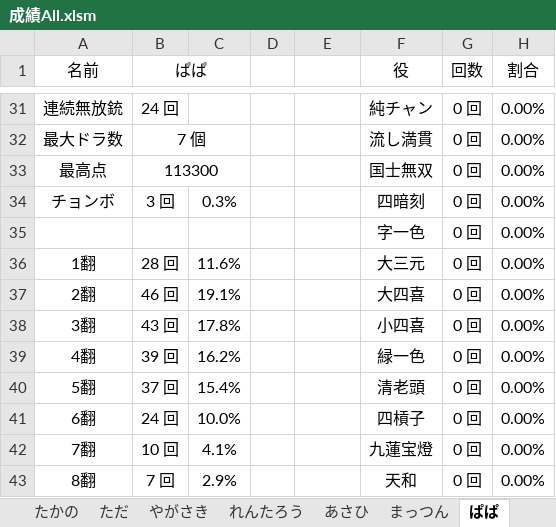
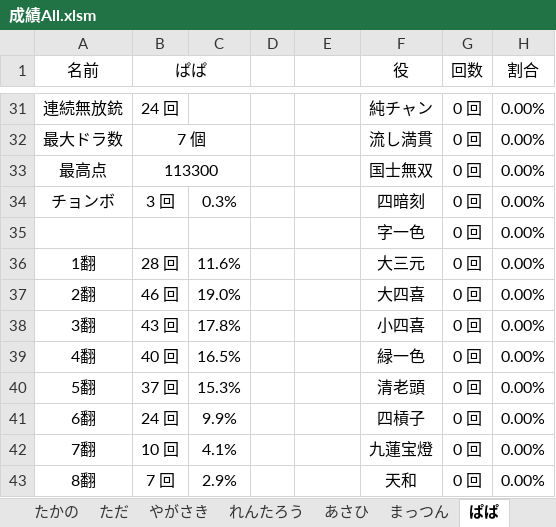
Before and after one commit to daicho/mahjong, an Excel workbook: 麻雀同好会All/成績All.xlsm, sheet ぱぱ, drawn as a sheet; only a part is shown, gaps mark what is left out; values as stored, in another font and other column widths than the file's, no borders; charts and pictures not drawn; the diff covers the shown part only; the diff names each change by its address in the sheet, - before the commit and + after, or states it on an @@ line.

```diff
--- a/麻雀同好会All/成績All.xlsm (sheet ぱぱ)
+++ b/麻雀同好会All/成績All.xlsm (sheet ぱぱ)
-C37: 19.1%
+C37: 19.0%
-B39 (ぱぱ): 39 回
+B39 (ぱぱ): 40 回
-C39: 16.2%
+C39: 16.5%
-C40: 15.4%
+C40: 15.3%
-C41: 10.0%
+C41: 9.9%
```
Also changed, not shown: 1 added row and 92 edited cells elsewhere in this sheet, sheet 全体, sheet まっつん, sheet ただ, sheet だいち, sheet れんたろう, sheet ランキング, 4 more sheets, charts or pictures, 33 other files.
